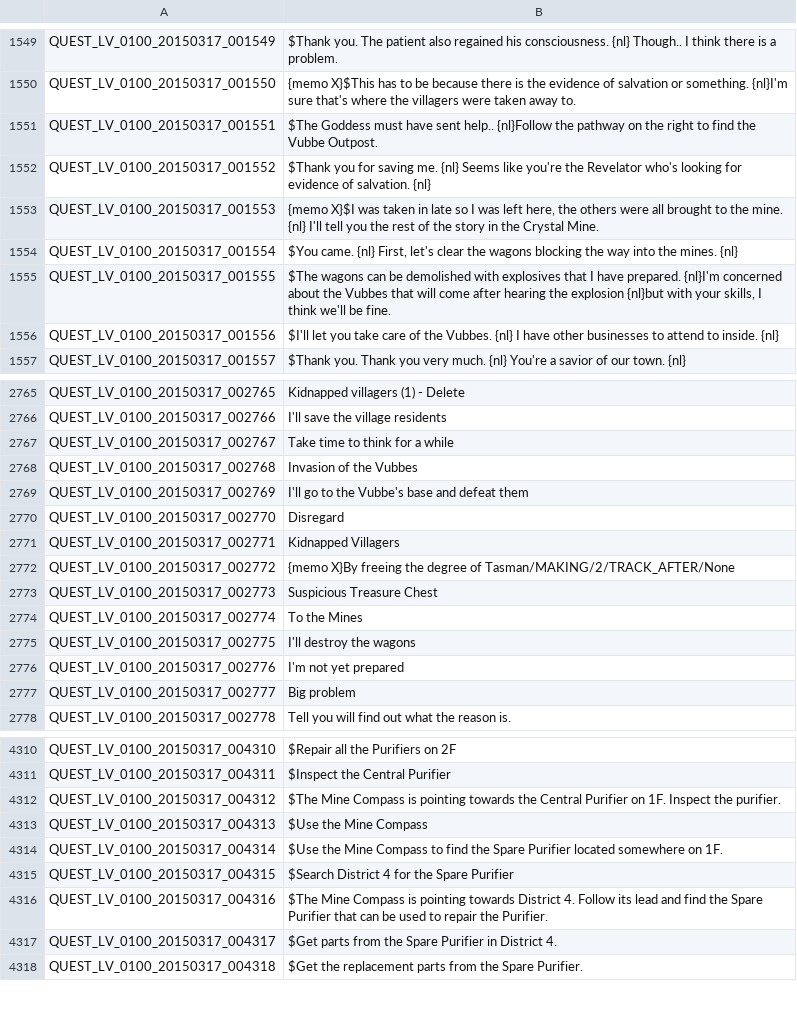
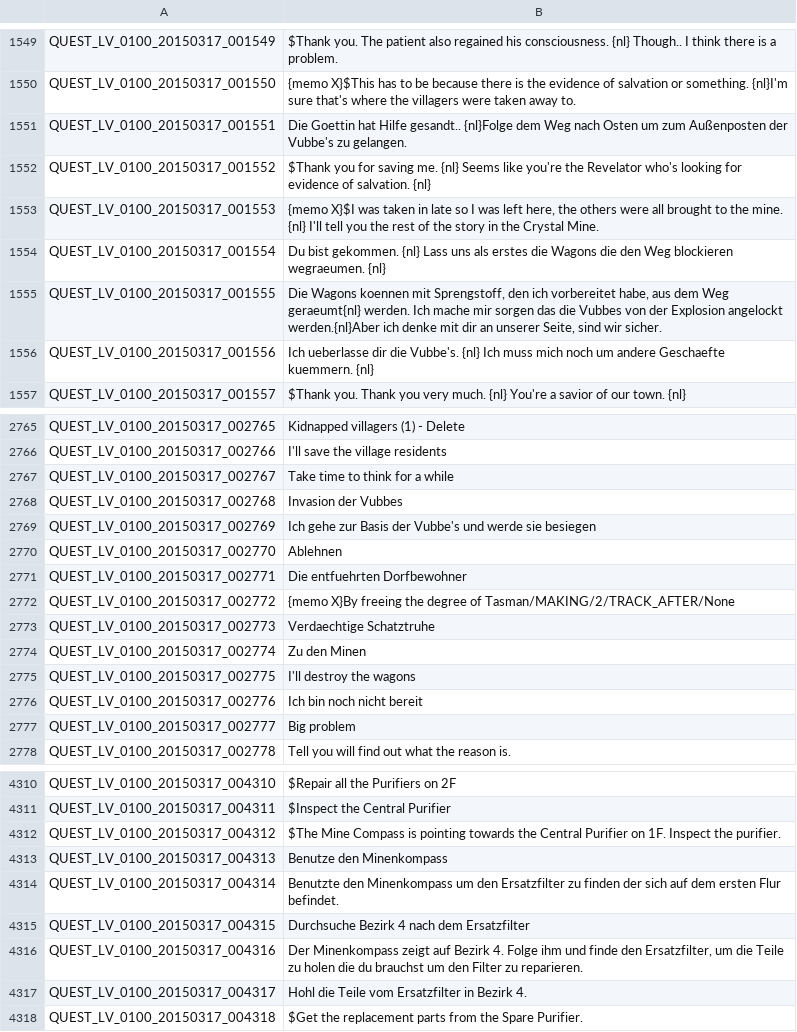
Before and after one commit to Gardosen/GermanTosTranslation, a TSV file: QUEST_LV_0100.tsv, drawn as a sheet; only a part is shown, gaps mark what is left out; the diff covers the shown part only.

```diff
--- a/QUEST_LV_0100.tsv
+++ b/QUEST_LV_0100.tsv
@@ -1550,8 +1550,8 @@ QUEST_LV_0100_20150317_001549	$Thank you. The patient also regained his consciou
 QUEST_LV_0100_20150317_001550	{memo X}$This has to be because there is the evidence of salvation or something. {nl}I'm sure that's where the villagers were taken away to.
-QUEST_LV_0100_20150317_001551	$The Goddess must have sent help.. {nl}Follow the pathway on the right to find the Vubbe Outpost.
+QUEST_LV_0100_20150317_001551	Die Goettin hat Hilfe gesandt.. {nl}Folge dem Weg nach Osten um zum Außenposten der Vubbe's zu gelangen.
 QUEST_LV_0100_20150317_001552	$Thank you for saving me. {nl} Seems like you're the Revelator who's looking for evidence of salvation. {nl}
 QUEST_LV_0100_20150317_001553	{memo X}$I was taken in late so I was left here, the others were all brought to the mine. {nl} I'll tell you the rest of the story in the Crystal Mine.
-QUEST_LV_0100_20150317_001554	$You came. {nl} First, let's clear the wagons blocking the way into the mines. {nl}
-QUEST_LV_0100_20150317_001555	$The wagons can be demolished with explosives that I have prepared. {nl}I'm concerned about the Vubbes that will come after hearing the explosion {nl}but with your skills, I think we'll be fine.
-QUEST_LV_0100_20150317_001556	$I'll let you take care of the Vubbes. {nl} I have other businesses to attend to inside. {nl}
+QUEST_LV_0100_20150317_001554	Du bist gekommen. {nl} Lass uns als erstes die Wagons die den Weg blockieren wegraeumen. {nl}
+QUEST_LV_0100_20150317_001555	Die Wagons koennen mit Sprengstoff, den ich vorbereitet habe, aus dem Weg geraeumt{nl} werden. Ich mache mir sorgen das die Vubbes von der Explosion angelockt werden.{nl}Aber ich denke mit dir an unserer Seite, sind wir sicher.
+QUEST_LV_0100_20150317_001556	Ich ueberlasse dir die Vubbe's. {nl} Ich muss mich noch um andere Geschaefte kuemmern. {nl}
 QUEST_LV_0100_20150317_001557	$Thank you. Thank you very much. {nl} You're a savior of our town. {nl}
@@ -2767,11 +2767,11 @@ QUEST_LV_0100_20150317_002766	I'll save the village residents
 QUEST_LV_0100_20150317_002767	Take time to think for a while
-QUEST_LV_0100_20150317_002768	Invasion of the Vubbes
-QUEST_LV_0100_20150317_002769	I'll go to the Vubbe's base and defeat them
-QUEST_LV_0100_20150317_002770	Disregard
-QUEST_LV_0100_20150317_002771	Kidnapped Villagers
+QUEST_LV_0100_20150317_002768	Invasion der Vubbes
+QUEST_LV_0100_20150317_002769	Ich gehe zur Basis der Vubbe's und werde sie besiegen
+QUEST_LV_0100_20150317_002770	Ablehnen
+QUEST_LV_0100_20150317_002771	Die entfuehrten Dorfbewohner
 QUEST_LV_0100_20150317_002772	{memo X}By freeing the degree of Tasman/MAKING/2/TRACK_AFTER/None
-QUEST_LV_0100_20150317_002773	Suspicious Treasure Chest
-QUEST_LV_0100_20150317_002774	To the Mines
+QUEST_LV_0100_20150317_002773	Verdaechtige Schatztruhe
+QUEST_LV_0100_20150317_002774	Zu den Minen
 QUEST_LV_0100_20150317_002775	I'll destroy the wagons
-QUEST_LV_0100_20150317_002776	I'm not yet prepared
+QUEST_LV_0100_20150317_002776	Ich bin noch nicht bereit
 QUEST_LV_0100_20150317_002777	Big problem
@@ -4312,7 +4312,7 @@ QUEST_LV_0100_20150317_004311	$Inspect the Central Purifier
 QUEST_LV_0100_20150317_004312	$The Mine Compass is pointing towards the Central Purifier on 1F. Inspect the purifier.
-QUEST_LV_0100_20150317_004313	$Use the Mine Compass
-QUEST_LV_0100_20150317_004314	$Use the Mine Compass to find the Spare Purifier located somewhere on 1F.
-QUEST_LV_0100_20150317_004315	$Search District 4 for the Spare Purifier
-QUEST_LV_0100_20150317_004316	$The Mine Compass is pointing towards District 4. Follow its lead and find the Spare Purifier that can be used to repair the Purifier.
-QUEST_LV_0100_20150317_004317	$Get parts from the Spare Purifier in District 4.
+QUEST_LV_0100_20150317_004313	Benutze den Minenkompass
+QUEST_LV_0100_20150317_004314	Benutzte den Minenkompass um den Ersatzfilter zu finden der sich auf dem ersten Flur befindet.
+QUEST_LV_0100_20150317_004315	Durchsuche Bezirk 4 nach dem Ersatzfilter
+QUEST_LV_0100_20150317_004316	Der Minenkompass zeigt auf Bezirk 4. Folge ihm und finde den Ersatzfilter, um die Teile zu holen die du brauchst um den Filter zu reparieren.
+QUEST_LV_0100_20150317_004317	Hohl die Teile vom Ersatzfilter in Bezirk 4.
 QUEST_LV_0100_20150317_004318	$Get the replacement parts from the Spare Purifier.
```
Also changed, not shown: 1 added row and 43 edited cells elsewhere in this file, ETC.tsv, QUEST.tsv, 3 other files.
